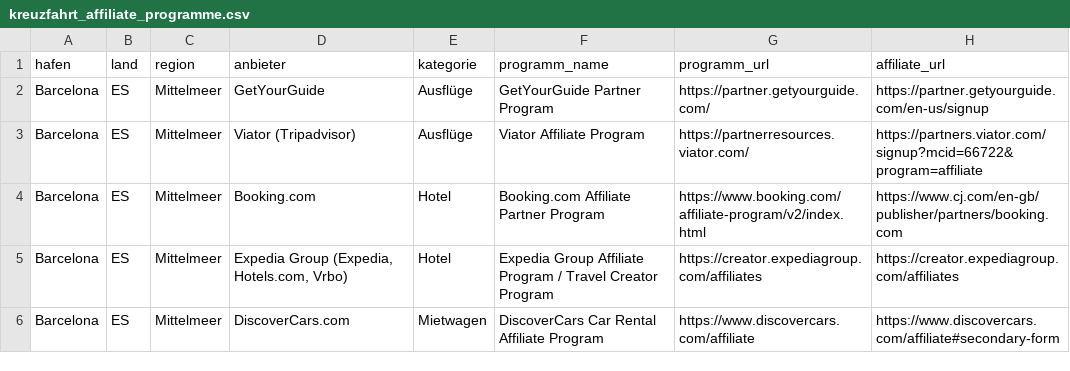
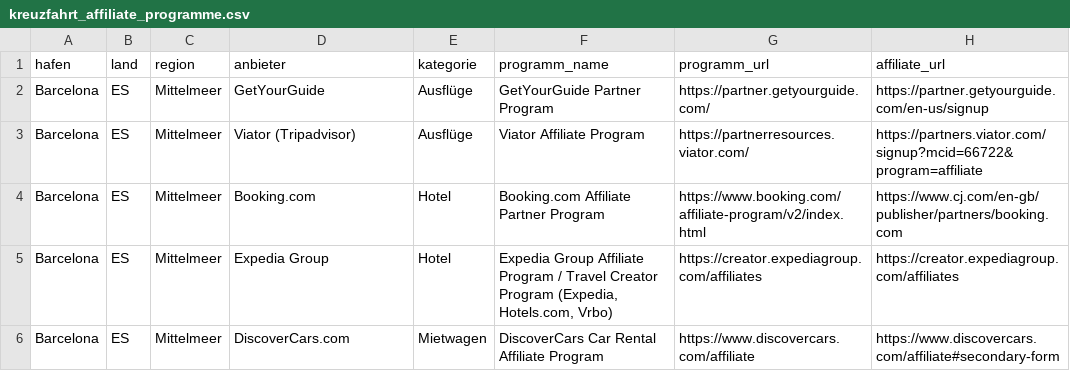
Before and after one commit to ianturnermedia/hermes-vps-config, a CSV file: affiliate-research/kreuzfahrt_affiliate_programme.csv, drawn as a sheet; only a part is shown; the diff covers the shown part only; the diff names each change by its address in the sheet, - before the commit and + after, or states it on an @@ line.

```diff
--- a/affiliate-research/kreuzfahrt_affiliate_programme.csv
+++ b/affiliate-research/kreuzfahrt_affiliate_programme.csv
-D5 (anbieter): Expedia Group (Expedia, Hotels.com, Vrbo)
+D5 (anbieter): Expedia Group
-F5 (programm_name): …Creator Program
+F5 (programm_name): …Creator Program (Expedia, Hotels.com, Vrbo)
```
Also changed, not shown: 58 edited cells elsewhere in this file, 2 other files.
